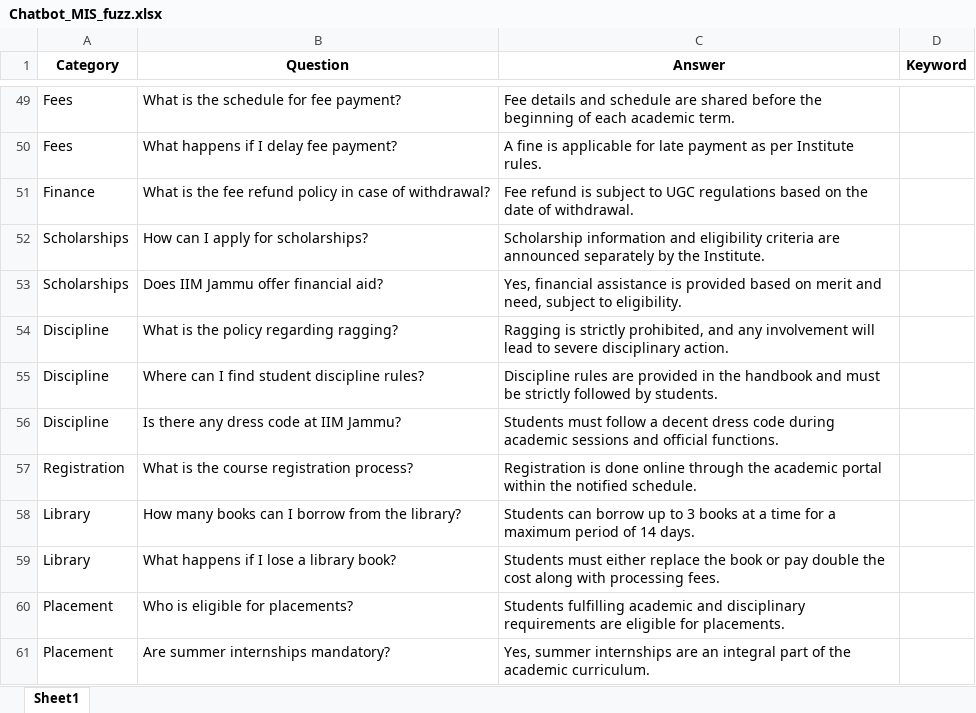
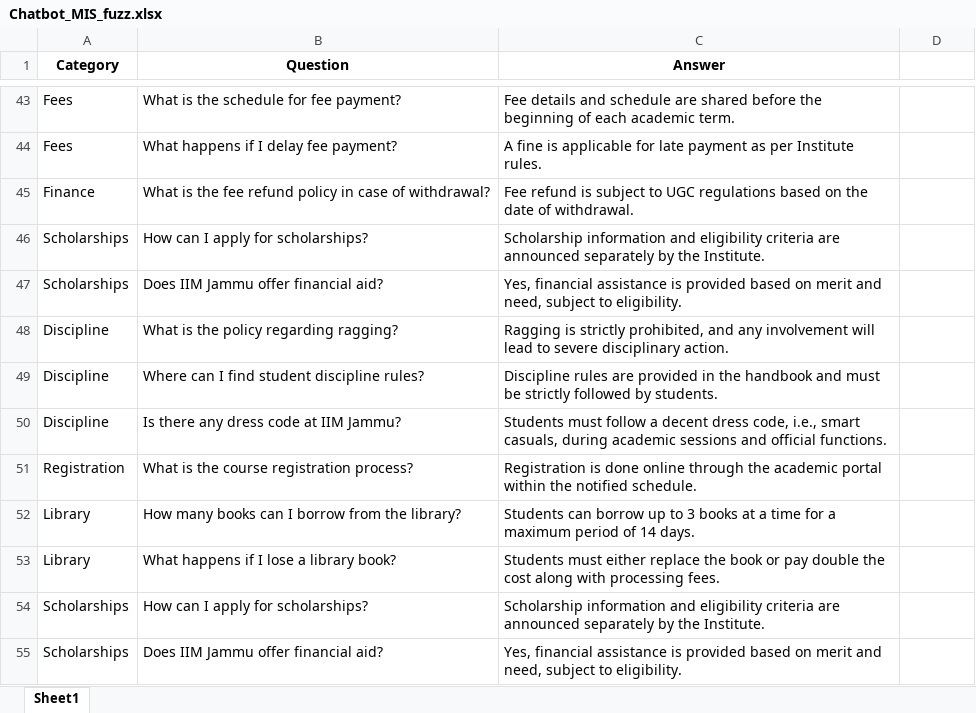
Before and after one commit to paryulb/IIMJ_Chatbot, an Excel workbook: Chatbot_MIS_fuzz.xlsx, sheet Sheet1, drawn as a sheet; only a part is shown, gaps mark what is left out; the shorter side is filled out with more unchanged rows; values as stored, in another font and other column widths than the file's, no borders; removed rows and columns are numbered as before the commit, all else as after; the diff covers the shown part only; the diff names each change by its address in the sheet, - before the commit and + after, or states it on an @@ line.

Commit message:
Add files via upload

```diff
--- a/Chatbot_MIS_fuzz.xlsx (sheet Sheet1)
+++ b/Chatbot_MIS_fuzz.xlsx (sheet Sheet1)
-D1: Keyword
+D1: (empty)
-C50 (Answer): …decent dress code during academic…
+C50 (Answer): …decent dress code, i.e., smart casuals, during academic…
-row 60: Placement | Who is eligible for placements? | Students fulfilling academic and disciplinary requirements are eligible for placements.
-row 61: Placement | Are summer internships mandatory? | Yes, summer internships are an integral part of the academic curriculum.
```
Also changed, not shown: 12 removed rows and 12 edited cells elsewhere in this sheet.
